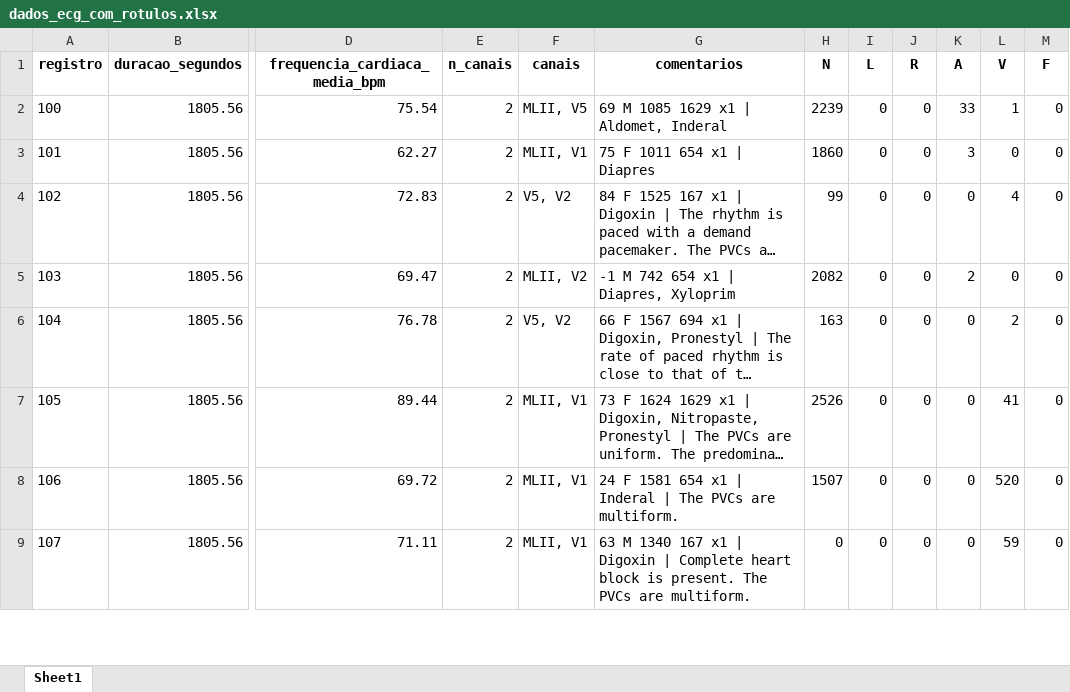
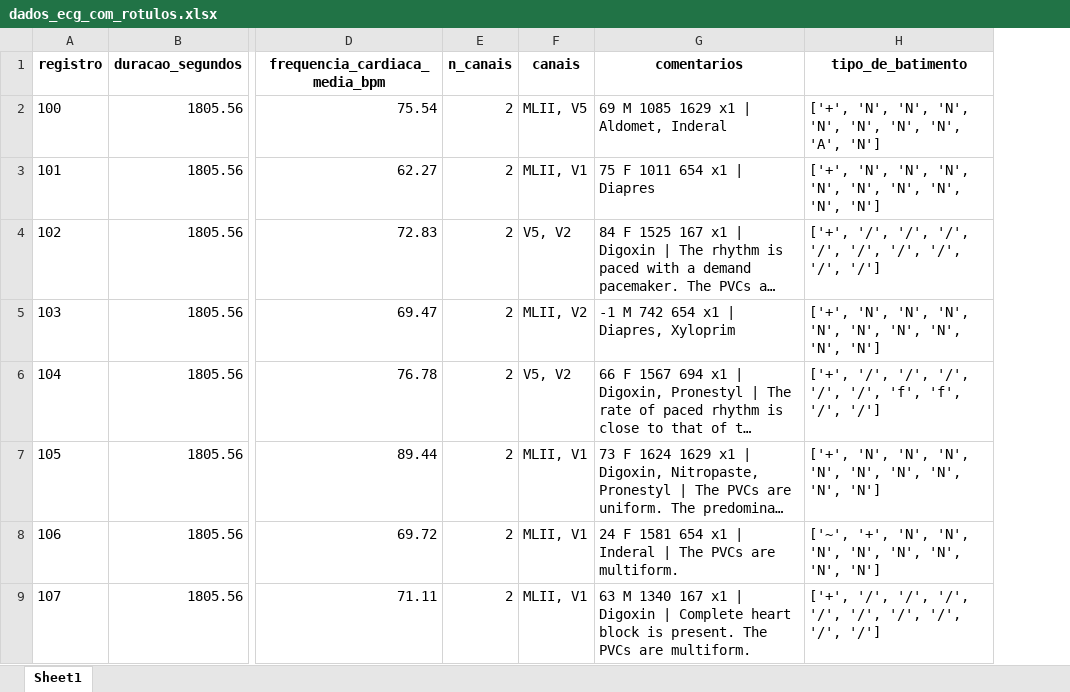
Before and after one commit to marcosgabrielsr/ecg-signal-analysis, an Excel workbook: dados_ecg_com_rotulos.xlsx, sheet Sheet1, drawn as a sheet; only a part is shown, gaps mark what is left out; long unchanged cells end in …; values as stored, in another font and other column widths than the file's, no borders; removed rows and columns are numbered as before the commit, all else as after; the diff names each change by its address in the sheet, - before the commit and + after, or states it on an @@ line.

Commit message:
feat: Adição de código que adiciona os rótulos referentes aos batimentos do paciente

```diff
--- a/dados_ecg_com_rotulos.xlsx (sheet Sheet1)
+++ b/dados_ecg_com_rotulos.xlsx (sheet Sheet1)
-column H (N), rows 2-9: 2239 | 1860 | 99 | 2082 | 163 | 2526 | 1507 | 0
-column I (L), rows 2-9: all 0
-column J (R), rows 2-9: all 0
-column K (A), rows 2-9: 33 | 3 | 0 | 2 | 0 | 0 | 0 | 0
-column L (V), rows 2-9: 1 | 0 | 4 | 0 | 2 | 41 | 520 | 59
-column M (F), rows 2-9: all 0
+column H (tipo_de_batimento), rows 2-9: ['+', 'N', 'N', 'N', 'N', 'N', 'N', 'N', 'A', 'N'] | ['+', 'N', 'N', 'N', 'N', 'N', 'N', 'N', 'N', 'N'] | ['+', '/', '/', '/', '/', '/', '/', '/', '/', '/'] | ['+', 'N', 'N', 'N', 'N', 'N', 'N', 'N', 'N', 'N'] | ['+', '/', '/', '/', '/', '/', 'f', 'f', '/', '/'] | ['+', 'N', 'N', 'N', 'N', 'N', 'N', 'N', 'N', 'N'] | ['~', '+', 'N', 'N', 'N', 'N', 'N', 'N', 'N', 'N'] | ['+', '/', '/', '/', '/', '/', '/', '/', '/', '/']
```
Also changed, not shown: 2 other files.
